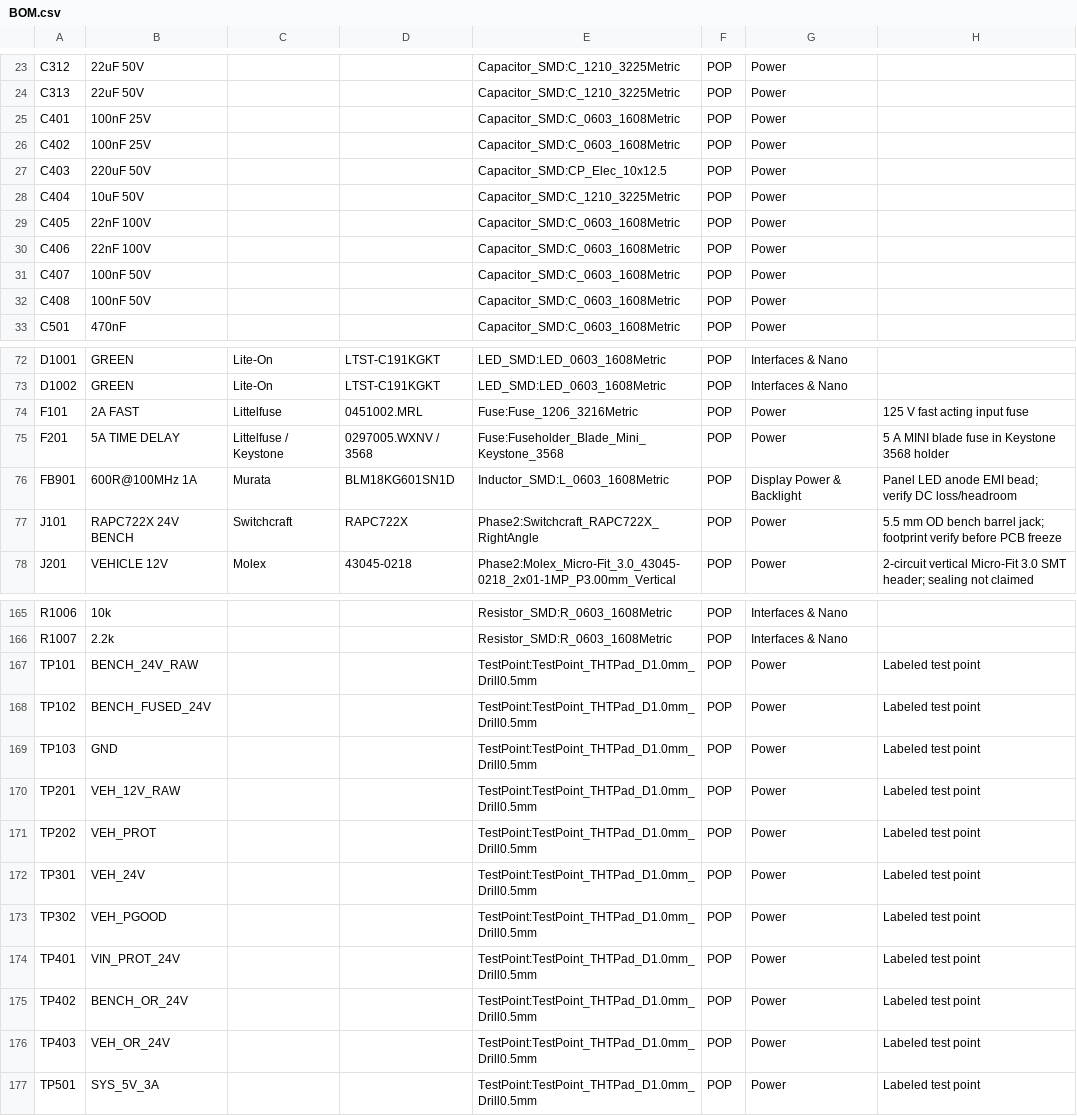
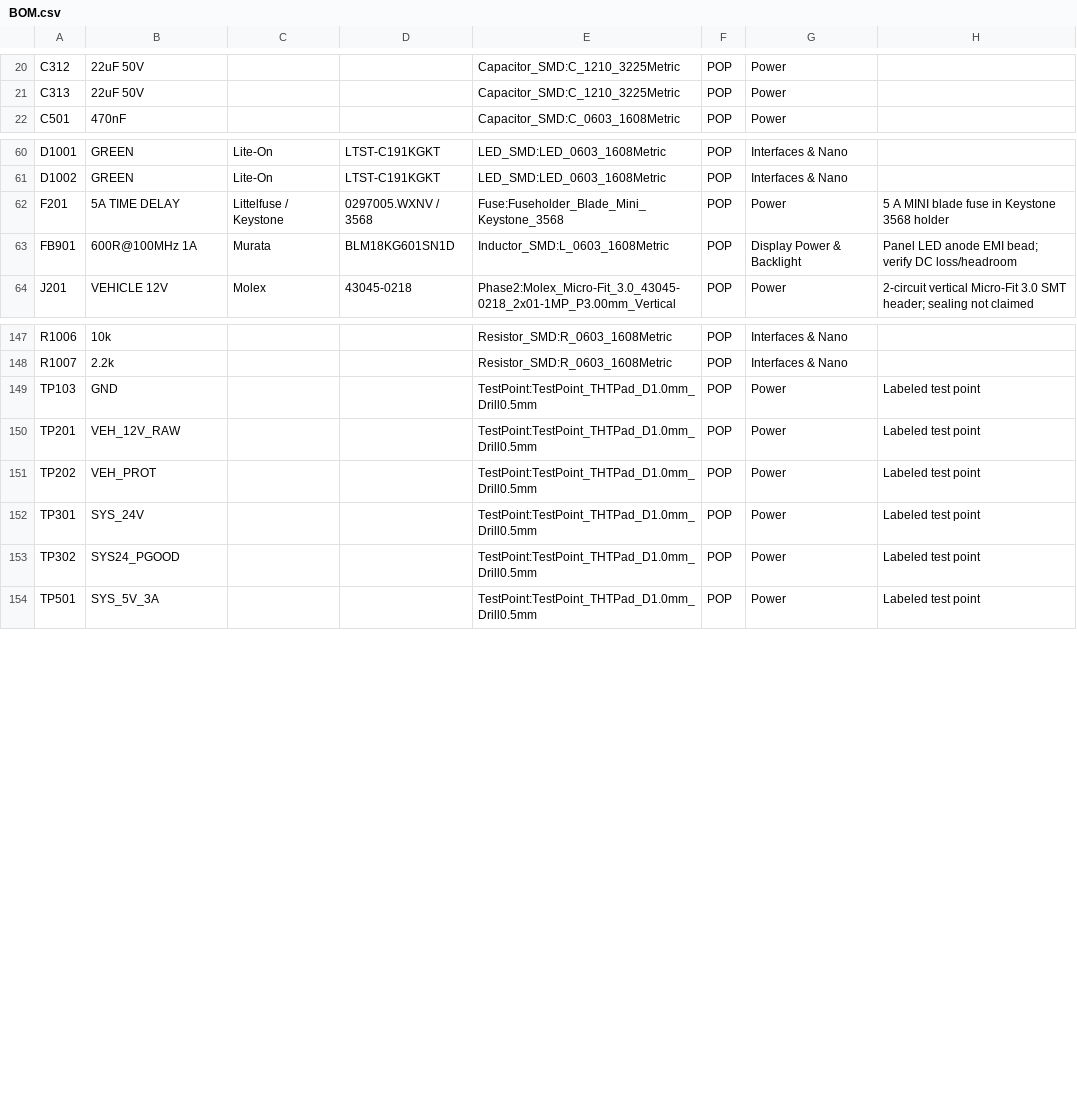
Before and after one commit to sydude/ESP32-P4-Display-Development-Daughterboard, a CSV file: hardware/BOM.csv, drawn as a sheet; only a part is shown, gaps mark what is left out; the diff covers the shown part only.

Commit message:
Simplify power architecture to single 12V input

```diff
--- a/hardware/BOM.csv
+++ b/hardware/BOM.csv
@@ -24,10 +21,2 @@ C312,22uF 50V,,,Capacitor_SMD:C_1210_3225Metric,POP,Power,
 C313,22uF 50V,,,Capacitor_SMD:C_1210_3225Metric,POP,Power,
-C401,100nF 25V,,,Capacitor_SMD:C_0603_1608Metric,POP,Power,
-C402,100nF 25V,,,Capacitor_SMD:C_0603_1608Metric,POP,Power,
-C403,220uF 50V,,,Capacitor_SMD:CP_Elec_10x12.5,POP,Power,
-C404,10uF 50V,,,Capacitor_SMD:C_1210_3225Metric,POP,Power,
-C405,22nF 100V,,,Capacitor_SMD:C_0603_1608Metric,POP,Power,
-C406,22nF 100V,,,Capacitor_SMD:C_0603_1608Metric,POP,Power,
-C407,100nF 50V,,,Capacitor_SMD:C_0603_1608Metric,POP,Power,
-C408,100nF 50V,,,Capacitor_SMD:C_0603_1608Metric,POP,Power,
 C501,470nF,,,Capacitor_SMD:C_0603_1608Metric,POP,Power,
@@ -73,6 +61,4 @@ D1001,GREEN,Lite-On,LTST-C191KGKT,LED_SMD:LED_0603_1608Metric,POP,Interfaces & N
 D1002,GREEN,Lite-On,LTST-C191KGKT,LED_SMD:LED_0603_1608Metric,POP,Interfaces & Nano,
-F101,2A FAST,Littelfuse,0451002.MRL,Fuse:Fuse_1206_3216Metric,POP,Power,125 V fast acting input fuse
 F201,5A TIME DELAY,Littelfuse / Keystone,0297005.WXNV / 3568,Fuse:Fuseholder_Blade_Mini_Keystone_3568,POP,Power,5 A MINI blade fuse in Keystone 3568 holder
 FB901,600R@100MHz 1A,Murata,BLM18KG601SN1D,Inductor_SMD:L_0603_1608Metric,POP,Display Power & Backlight,Panel LED anode EMI bead; verify DC loss/headroom
-J101,RAPC722X 24V BENCH,Switchcraft,RAPC722X,Phase2:Switchcraft_RAPC722X_RightAngle,POP,Power,5.5 mm OD bench barrel jack; footprint verify before PCB freeze
 J201,VEHICLE 12V,Molex,43045-0218,Phase2:Molex_Micro-Fit_3.0_43045-0218_2x01-1MP_P3.00mm_Vertical,POP,Power,2-circuit vertical Micro-Fit 3.0 SMT header; sealing not claimed
@@ -166,4 +148,2 @@ R1006,10k,,,Resistor_SMD:R_0603_1608Metric,POP,Interfaces & Nano,
 R1007,2.2k,,,Resistor_SMD:R_0603_1608Metric,POP,Interfaces & Nano,
-TP101,BENCH_24V_RAW,,,TestPoint:TestPoint_THTPad_D1.0mm_Drill0.5mm,POP,Power,Labeled test point
-TP102,BENCH_FUSED_24V,,,TestPoint:TestPoint_THTPad_D1.0mm_Drill0.5mm,POP,Power,Labeled test point
 TP103,GND,,,TestPoint:TestPoint_THTPad_D1.0mm_Drill0.5mm,POP,Power,Labeled test point
@@ -171,7 +151,4 @@ TP201,VEH_12V_RAW,,,TestPoint:TestPoint_THTPad_D1.0mm_Drill0.5mm,POP,Power,Label
 TP202,VEH_PROT,,,TestPoint:TestPoint_THTPad_D1.0mm_Drill0.5mm,POP,Power,Labeled test point
-TP301,VEH_24V,,,TestPoint:TestPoint_THTPad_D1.0mm_Drill0.5mm,POP,Power,Labeled test point
-TP302,VEH_PGOOD,,,TestPoint:TestPoint_THTPad_D1.0mm_Drill0.5mm,POP,Power,Labeled test point
-TP401,VIN_PROT_24V,,,TestPoint:TestPoint_THTPad_D1.0mm_Drill0.5mm,POP,Power,Labeled test point
-TP402,BENCH_OR_24V,,,TestPoint:TestPoint_THTPad_D1.0mm_Drill0.5mm,POP,Power,Labeled test point
-TP403,VEH_OR_24V,,,TestPoint:TestPoint_THTPad_D1.0mm_Drill0.5mm,POP,Power,Labeled test point
+TP301,SYS_24V,,,TestPoint:TestPoint_THTPad_D1.0mm_Drill0.5mm,POP,Power,Labeled test point
+TP302,SYS24_PGOOD,,,TestPoint:TestPoint_THTPad_D1.0mm_Drill0.5mm,POP,Power,Labeled test point
 TP501,SYS_5V_3A,,,TestPoint:TestPoint_THTPad_D1.0mm_Drill0.5mm,POP,Power,Labeled test point
```
Also changed, not shown: 10 removed rows elsewhere in this file, 16 other files.
